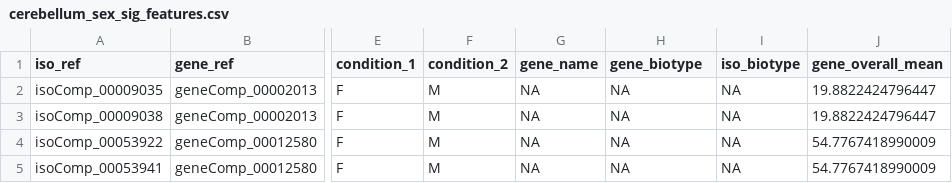
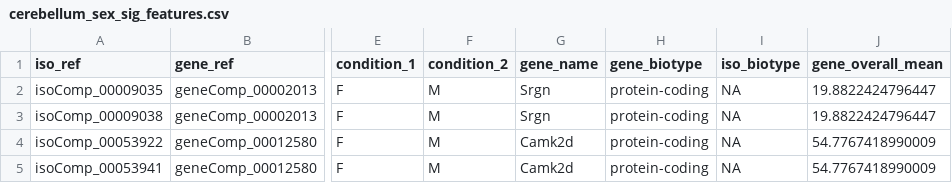
Before and after one commit to lasseignelab/230227_EJ_MouseBrainIsoDiv, a CSV file: results/dtu_transcripts/cerebellum_sex_sig_features.csv, drawn as a sheet; only a part is shown, gaps mark what is left out; the diff names each change by its address in the sheet, - before the commit and + after, or states it on an @@ line.

```diff
--- a/results/dtu_transcripts/cerebellum_sex_sig_features.csv
+++ b/results/dtu_transcripts/cerebellum_sex_sig_features.csv
-G2:G3 (gene_name): NA
+G2:G3 (gene_name): Srgn
-H2:H5 (gene_biotype): NA
+H2:H5 (gene_biotype): protein-coding
-G4:G5 (gene_name): NA
+G4:G5 (gene_name): Camk2d
```
Also changed, not shown: results/dtu_transcripts/cortex_sex_sig_features.csv, results/dtu_transcripts/sex_switchlist_sig_features.csv, 11 other files.
